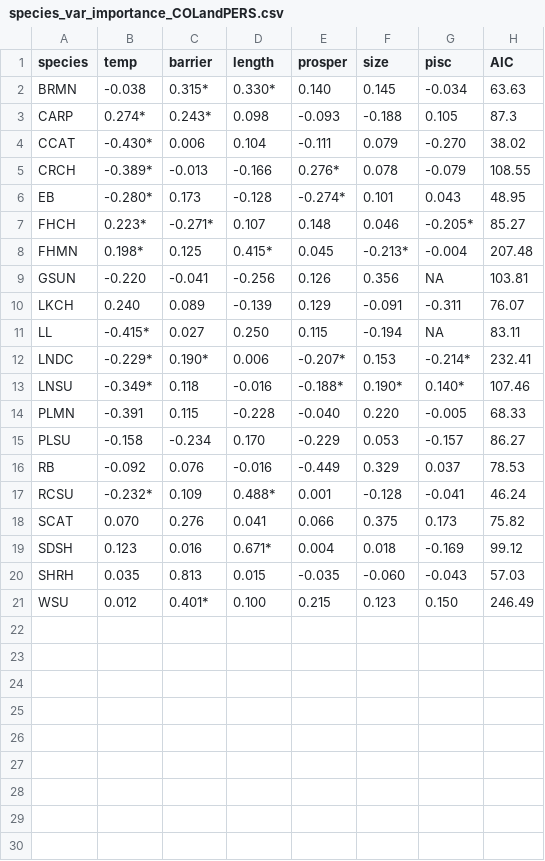
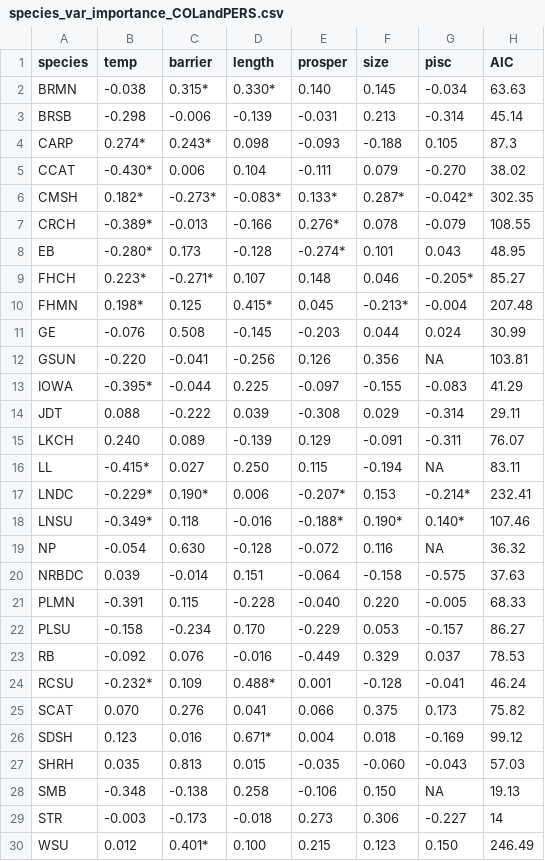
Before and after one commit to niallgclancy/persistence, a CSV file: persist/species_var_importance_COLandPERS.csv, drawn as a sheet.

```diff
--- a/persist/species_var_importance_COLandPERS.csv
+++ b/persist/species_var_importance_COLandPERS.csv
@@ -2,4 +2,6 @@
 "BRMN","-0.038","0.315*","0.330*","0.140","0.145","-0.034",63.63
+"BRSB","-0.298","-0.006","-0.139","-0.031","0.213","-0.314",45.14
 "CARP","0.274*","0.243*","0.098","-0.093","-0.188","0.105",87.3
 "CCAT","-0.430*","0.006","0.104","-0.111","0.079","-0.270",38.02
+"CMSH","0.182*","-0.273*","-0.083*","0.133*","0.287*","-0.042*",302.35
 "CRCH","-0.389*","-0.013","-0.166","0.276*","0.078","-0.079",108.55
@@ -8,3 +10,6 @@
 "FHMN","0.198*","0.125","0.415*","0.045","-0.213*","-0.004",207.48
+"GE","-0.076","0.508","-0.145","-0.203","0.044","0.024",30.99
 "GSUN","-0.220","-0.041","-0.256","0.126","0.356",NA,103.81
+"IOWA","-0.395*","-0.044","0.225","-0.097","-0.155","-0.083",41.29
+"JDT","0.088","-0.222","0.039","-0.308","0.029","-0.314",29.11
 "LKCH","0.240","0.089","-0.139","0.129","-0.091","-0.311",76.07
@@ -13,2 +18,4 @@
 "LNSU","-0.349*","0.118","-0.016","-0.188*","0.190*","0.140*",107.46
+"NP","-0.054","0.630","-0.128","-0.072","0.116",NA,36.32
+"NRBDC","0.039","-0.014","0.151","-0.064","-0.158","-0.575",37.63
 "PLMN","-0.391","0.115","-0.228","-0.040","0.220","-0.005",68.33
@@ -20,2 +27,4 @@
 "SHRH","0.035","0.813","0.015","-0.035","-0.060","-0.043",57.03
+"SMB","-0.348","-0.138","0.258","-0.106","0.150",NA,19.13
+"STR","-0.003","-0.173","-0.018","0.273","0.306","-0.227",14
 "WSU","0.012","0.401*","0.100","0.215","0.123","0.150",246.49
```
Also changed, not shown: 5 other files.
